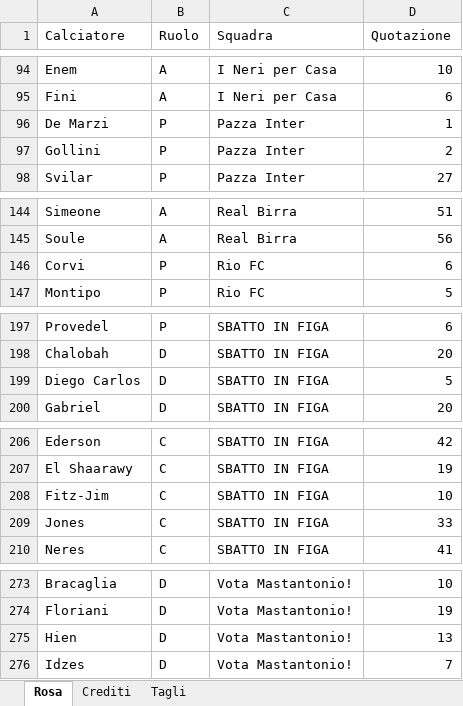
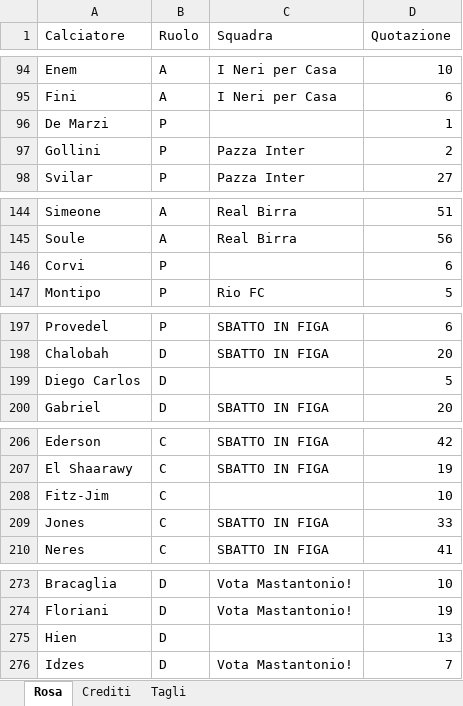
Before and after one commit to robbyscorpio/FantaBassaBot, an Excel workbook: Listone_Fantacalcio.xlsx, sheet Rosa, drawn as a sheet; only a part is shown, gaps mark what is left out; values as stored, in another font and other column widths than the file's, no borders; the diff names each change by its address in the sheet, - before the commit and + after, or states it on an @@ line.

```diff
--- a/Listone_Fantacalcio.xlsx (sheet Rosa)
+++ b/Listone_Fantacalcio.xlsx (sheet Rosa)
-C96 (Squadra): Pazza Inter
+C96 (Squadra): (empty)
-C146 (Squadra): Rio FC
+C146 (Squadra): (empty)
-C199 (Squadra): SBATTO IN FIGA
+C199 (Squadra): (empty)
-C208 (Squadra): SBATTO IN FIGA
+C208 (Squadra): (empty)
-C275 (Squadra): Vota Mastantonio!
+C275 (Squadra): (empty)
```
Also changed, not shown: sheet Tagli, sheet Crediti.
